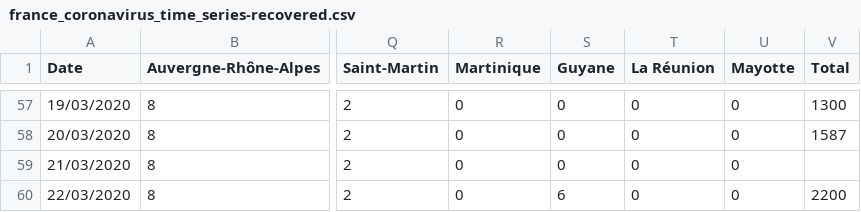
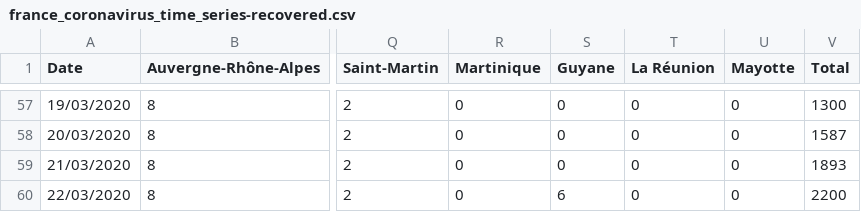
Before and after one commit to cedricguadalupe/FRANCE-COVID-19, a CSV file: france_coronavirus_time_series-recovered.csv, drawn as a sheet; only a part is shown, gaps mark what is left out; the diff names each change by its address in the sheet, - before the commit and + after, or states it on an @@ line.

Commit message:
CGU - Ajout du totol de recovered du 21/03/2020

```diff
--- a/france_coronavirus_time_series-recovered.csv
+++ b/france_coronavirus_time_series-recovered.csv
-V59 (Total): (empty)
+V59 (Total): 1893
```
